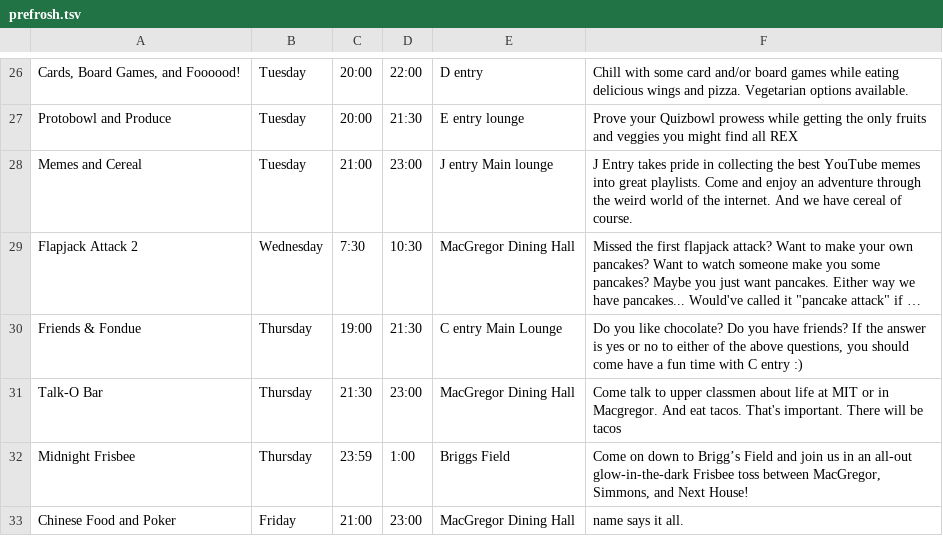
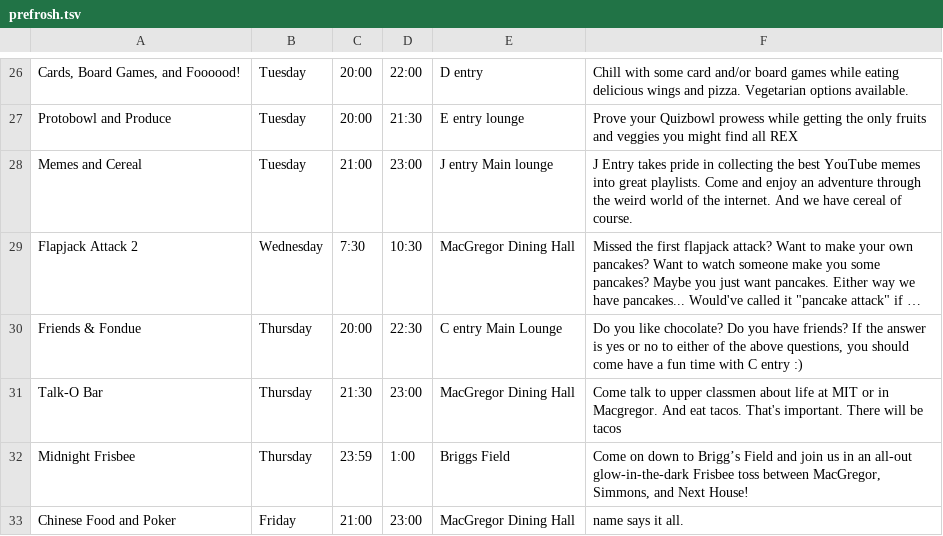
Before and after one commit to shrutiravikumar/macweb, a TSV file: private/prefrosh/prefrosh.tsv, drawn as a sheet; only a part is shown, gaps mark what is left out; long unchanged cells end in …; the diff names each change by its address in the sheet, - before the commit and + after, or states it on an @@ line.

Commit message:
change Centry event

```diff
--- a/private/prefrosh/prefrosh.tsv
+++ b/private/prefrosh/prefrosh.tsv
-C30: 19:00
+C30: 20:00
-D30: 21:30
+D30: 22:30
```
